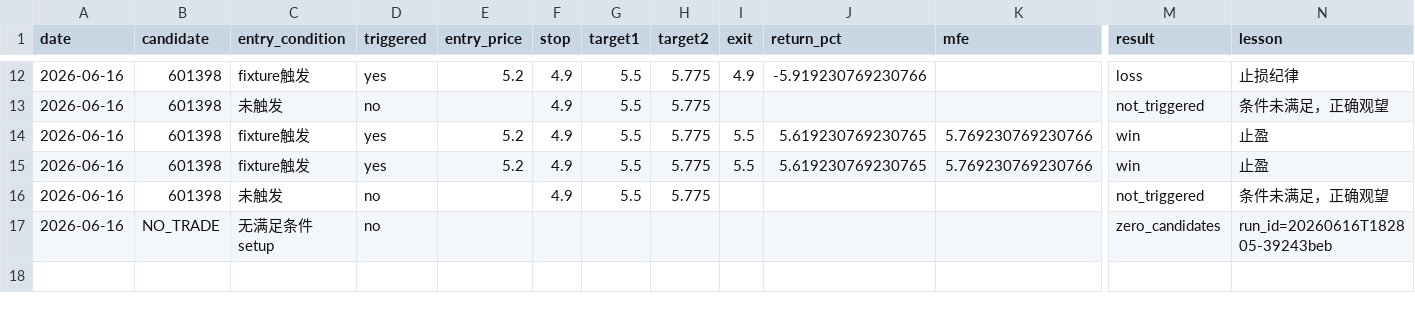
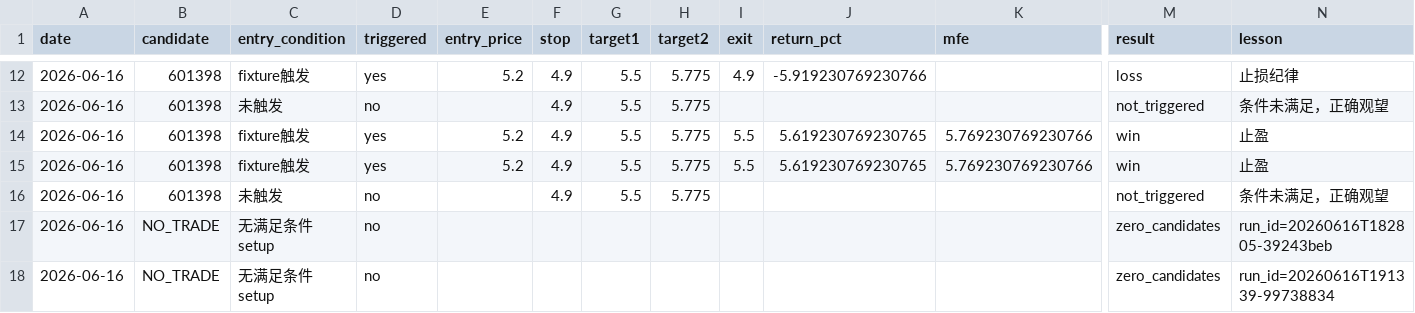
Before and after one commit to kenzhao0621-tech/quantos-cn, a CSV file: docs/ai/daily-trading/PERFORMANCE_LEDGER.csv, drawn as a sheet; only a part is shown, gaps mark what is left out; rows hold the shown columns only; the diff names each change by its address in the sheet, - before the commit and + after, or states it on an @@ line.

```diff
--- a/docs/ai/daily-trading/PERFORMANCE_LEDGER.csv
+++ b/docs/ai/daily-trading/PERFORMANCE_LEDGER.csv
+row 18: 2026-06-16 | NO_TRADE | 无满足条件 setup | no |  |  |  |  |  |  |  | zero_candidates | run_id=20260616T191339-99738834
```
Also changed, not shown: 14 other files.
